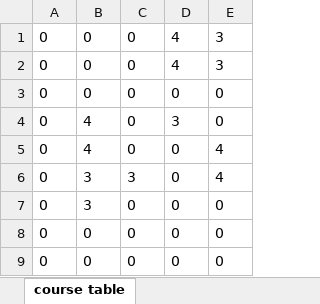
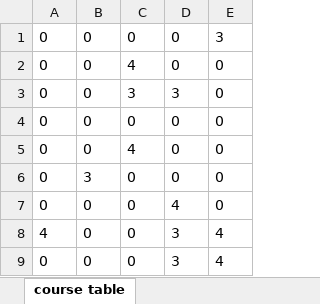
Before and after one commit to Aypthor/ClassSchedule, an Excel workbook: documents/teacher/Bio1.xlsx, sheet course table, drawn as a sheet; values as stored, in another font and other column widths than the file's, no borders; removed rows and columns are numbered as before the commit, all else as after; the diff names each change by its address in the sheet, - before the commit and + after, or states it on an @@ line.

```diff
--- a/documents/teacher/Bio1.xlsx (sheet course table)
+++ b/documents/teacher/Bio1.xlsx (sheet course table)
-D1:D2: 4
+D1:D2: 0
-C2: 0
+C2: 4
-E2: 3
+E2: 0
+row 3: 0 | 0 | 3 | 3 | 0
-B5: 4
+B5: 0
-C5: 0
+C5: 4
-D5: 3
+D5: 0
-row 5: 0 | 4 | 0 | 0 | 4
-row 6: 0 | 3 | 3 | 0 | 4
-D7: 0
+D7: 4
+row 8: 4 | 0 | 0 | 3 | 4
-D9: 0
+D9: 3
-E9: 0
+E9: 4
```
Also changed, not shown: documents/class/2.xlsx, documents/class/3.xlsx, 15 other files.
